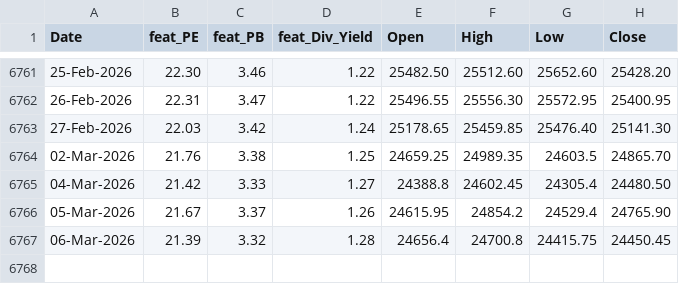
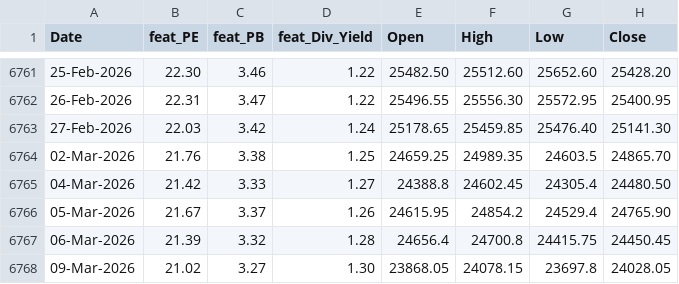
Before and after one commit to anirbanghoshsbi/.github.io, a CSV file: work/ml/data_fundamental.csv, drawn as a sheet; only a part is shown, gaps mark what is left out; the diff names each change by its address in the sheet, - before the commit and + after, or states it on an @@ line.

Commit message:
Update data_fundamental.csv

```diff
--- a/work/ml/data_fundamental.csv
+++ b/work/ml/data_fundamental.csv
+row 6768: 09-Mar-2026 | 21.02 | 3.27 | 1.30 | 23868.05 | 24078.15 | 23697.8 | 24028.05
```
